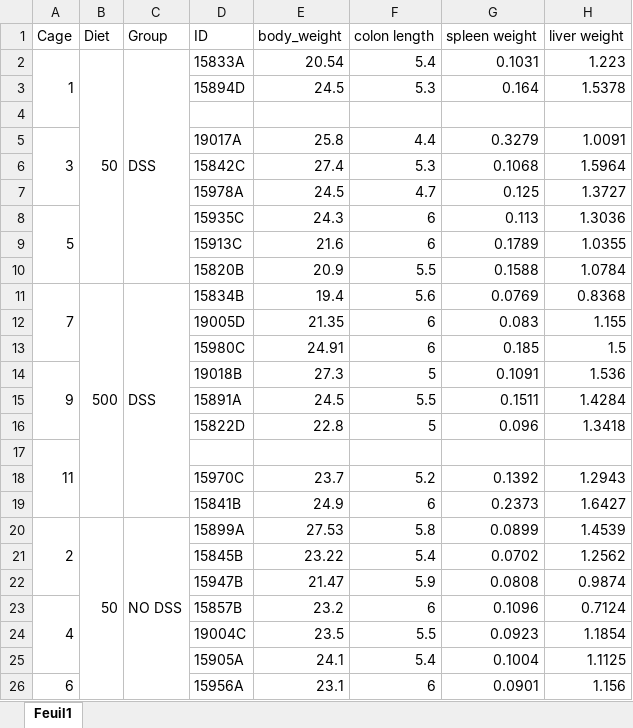
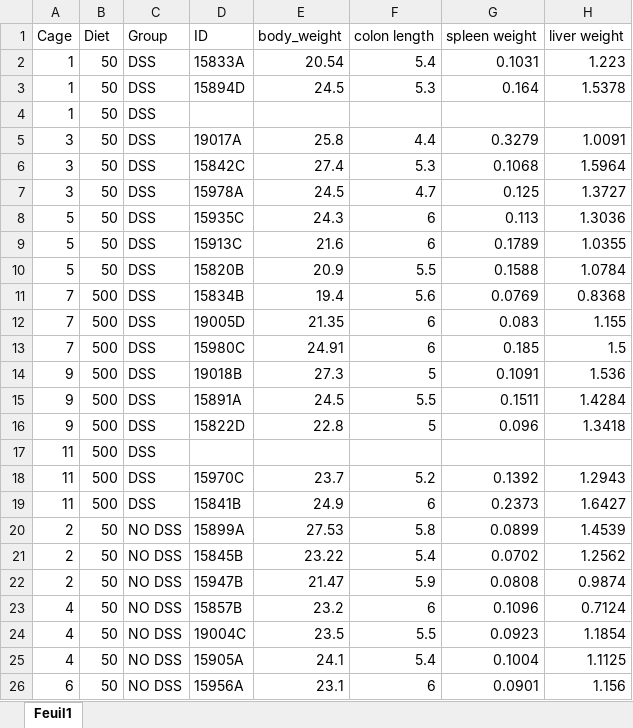
Before and after one commit to bioth/gut-microbiota-iron, an Excel workbook: adult-DSS-exp/exp1_DSS_dissection.xlsx, sheet Feuil1, drawn as a sheet; only a part is shown; values as stored, in another font and other column widths than the file's, no cell formats; removed rows and columns are numbered as before the commit, all else as after; the diff covers the shown part only; the diff names each change by its address in the sheet, - before the commit and + after, or states it on an @@ line.

Commit message:
Messing up with the excel dissection data file

```diff
--- a/adult-DSS-exp/exp1_DSS_dissection.xlsx (sheet Feuil1)
+++ b/adult-DSS-exp/exp1_DSS_dissection.xlsx (sheet Feuil1)
-A2:A4 merged
-B2:B10 merged
-C2:C10 merged
-A3 (Cage): (empty)
+A3 (Cage): 1
-B3 (Diet): (empty)
+B3 (Diet): 50
-C3 (Group): (empty)
+C3 (Group): DSS
-row 4: (empty)
+row 4: 1 | 50 | DSS
-A5:A7 merged
-B5:B10 (Diet): (empty)
+B5:B10 (Diet): 50
-C5:C10 (Group): (empty)
+C5:C10 (Group): DSS
-A6:A7 (Cage): (empty)
+A6:A7 (Cage): 3
-A8:A10 merged
-A9:A10 (Cage): (empty)
+A9:A10 (Cage): 5
-A11:A13 merged
-B11:B19 merged
-C11:C19 merged
-A12:A13 (Cage): (empty)
+A12:A13 (Cage): 7
-B12:B19 (Diet): (empty)
+B12:B19 (Diet): 500
-C12:C19 (Group): (empty)
+C12:C19 (Group): DSS
-A14:A16 merged
-A15:A16 (Cage): (empty)
+A15:A16 (Cage): 9
-A17:A19 merged
-A18:A19 (Cage): (empty)
+A18:A19 (Cage): 11
-A20:A22 merged
-B20:B28 merged
-C20:C28 merged
-A21:A22 (Cage): (empty)
+A21:A22 (Cage): 2
-B21:B26 (Diet): (empty)
+B21:B26 (Diet): 50
-C21:C26 (Group): (empty)
+C21:C26 (Group): NO DSS
-A23:A25 merged
-A24:A25 (Cage): (empty)
+A24:A25 (Cage): 4
-A26:A28 merged
```
Also changed, not shown: 28 edited cells and merged cells elsewhere in this sheet, cell formats, 1 other file.
